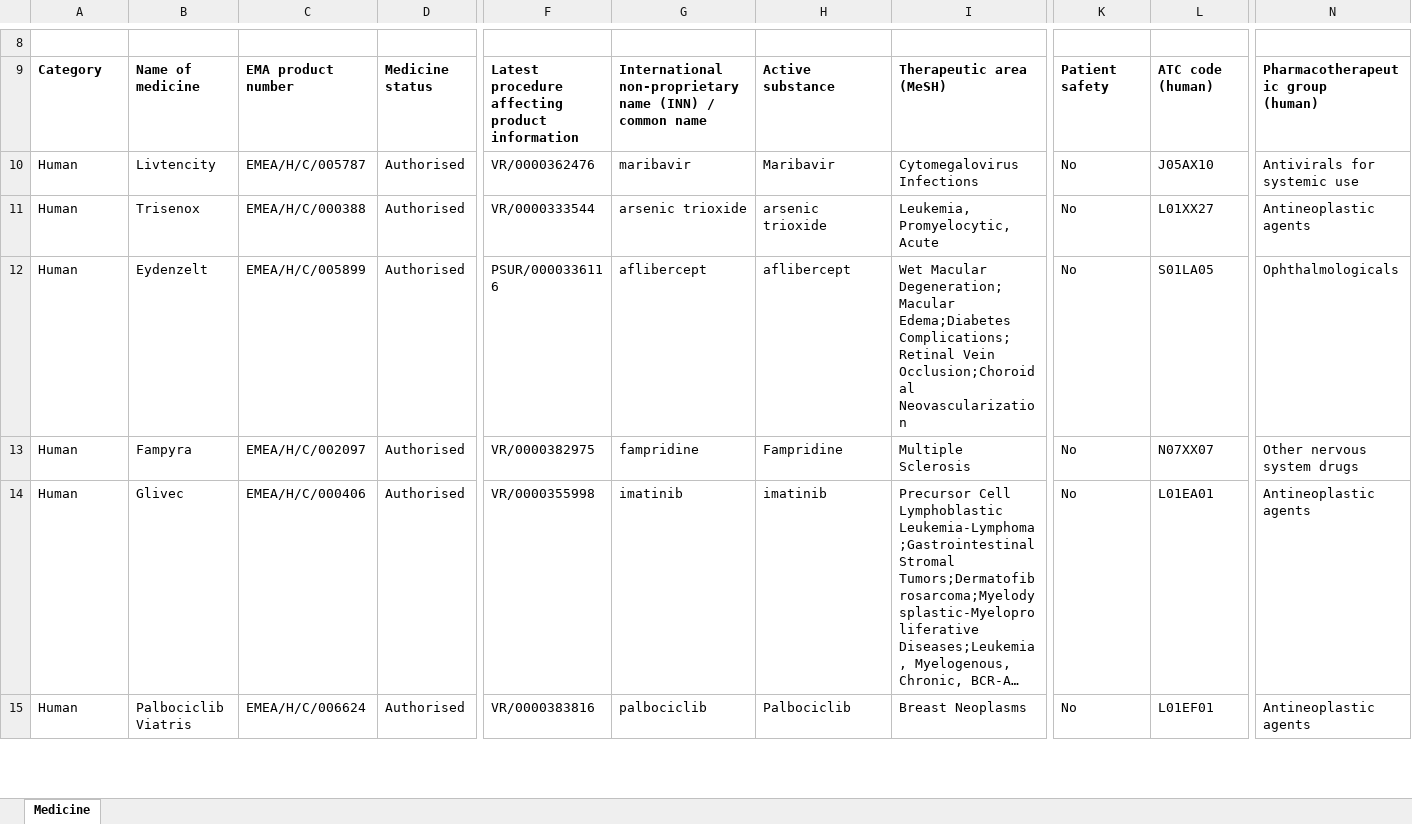
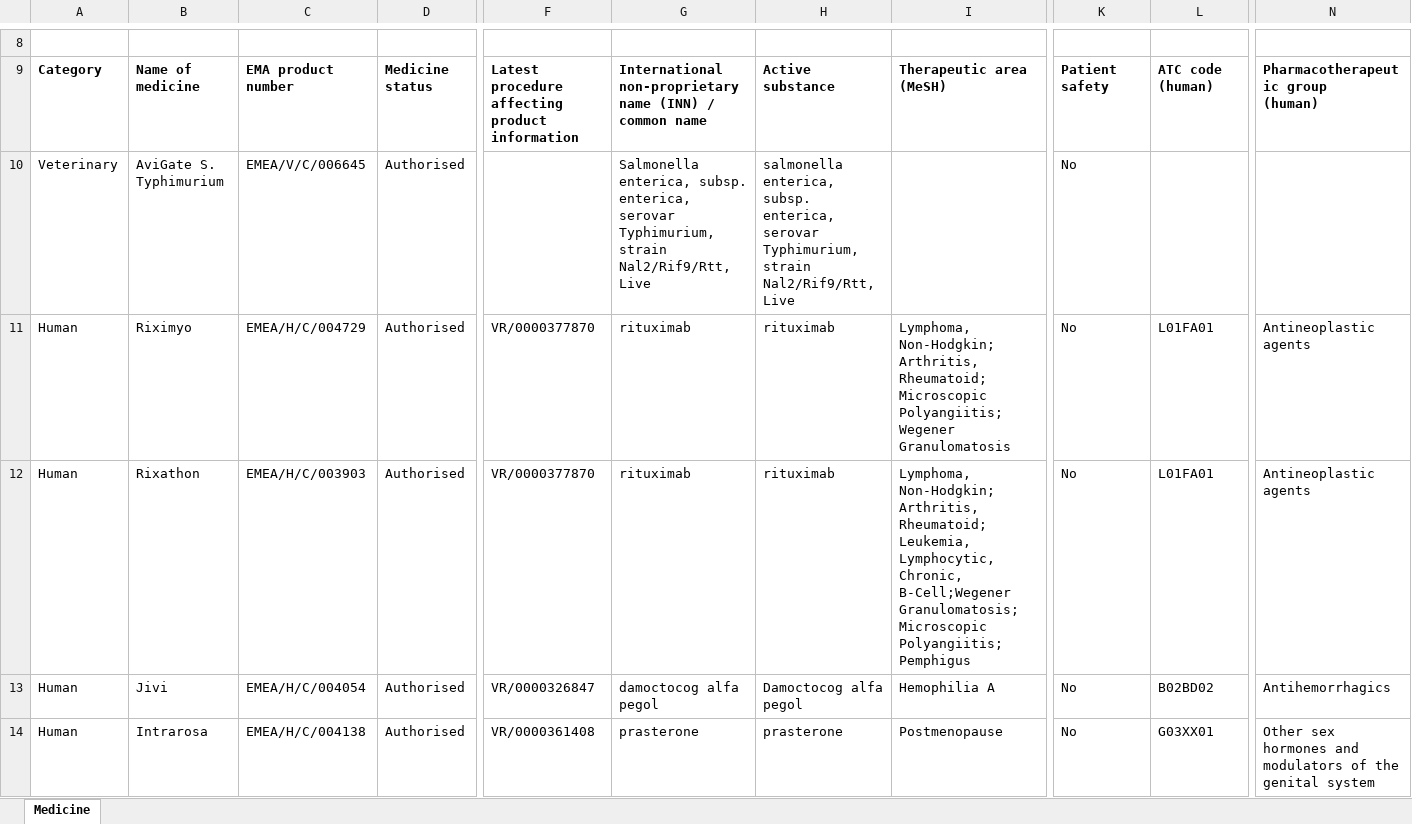
Before and after one commit to mi-erasmusmc/ema-authorised-to-rxnorm-mappings, an Excel workbook: data/ema/medicines_output_medicines_report_en.xlsx, sheet Medicine, drawn as a sheet; only a part is shown, gaps mark what is left out; the shorter side is filled out with more unchanged rows; long unchanged cells end in …; values as stored, in another font and other column widths than the file's, no borders; charts and pictures not drawn; rows hold the shown columns only; the diff covers the shown part only; the diff names each change by its address in the sheet, - before the commit and + after, or states it on an @@ line.

```diff
--- a/data/ema/medicines_output_medicines_report_en.xlsx (sheet Medicine)
+++ b/data/ema/medicines_output_medicines_report_en.xlsx (sheet Medicine)
+row 10: Veterinary | AviGate S. Typhimurium | EMEA/V/C/006645 | Authorised |  | Salmonella enterica, subsp. enterica, serovar Typhimurium, strain Nal2/Rif9/Rtt, Live | salmonella enterica, subsp. enterica, serovar Typhimurium, strain Nal2/Rif9/Rtt, Live |  | No
+row 11: Human | Riximyo | EMEA/H/C/004729 | Authorised | VR/0000377870 | rituximab | rituximab | Lymphoma, Non-Hodgkin;Arthritis, Rheumatoid;Microscopic Polyangiitis;Wegener Granulomatosis | No | L01FA01 | Antineoplastic agents
+row 12: Human | Rixathon | EMEA/H/C/003903 | Authorised | VR/0000377870 | rituximab | rituximab | Lymphoma, Non-Hodgkin;Arthritis, Rheumatoid;Leukemia, Lymphocytic, Chronic, B-Cell;Wegener Granulomatosis;Microscopic Polyangiitis;Pemphigus | No | L01FA01 | Antineoplastic agents
+row 13: Human | Jivi | EMEA/H/C/004054 | Authorised | VR/0000326847 | damoctocog alfa pegol | Damoctocog alfa pegol | Hemophilia A | No | B02BD02 | Antihemorrhagics
+row 14: Human | Intrarosa | EMEA/H/C/004138 | Authorised | VR/0000361408 | prasterone | prasterone | Postmenopause | No | G03XX01 | Other sex hormones and modulators of the genital system
```
Also changed, not shown: 13 added rows, 18 removed rows and 1 edited cell elsewhere in this sheet, 17 other files.
